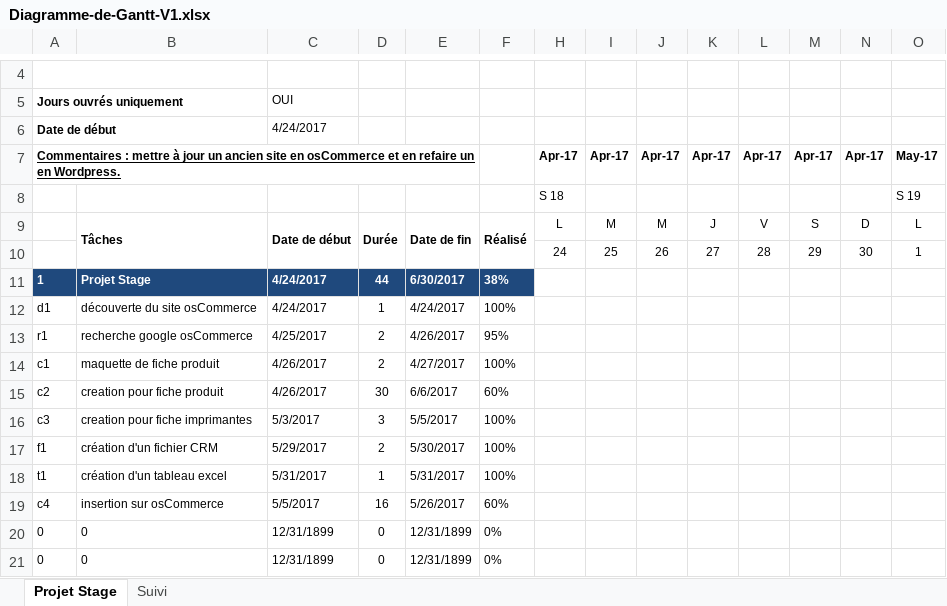
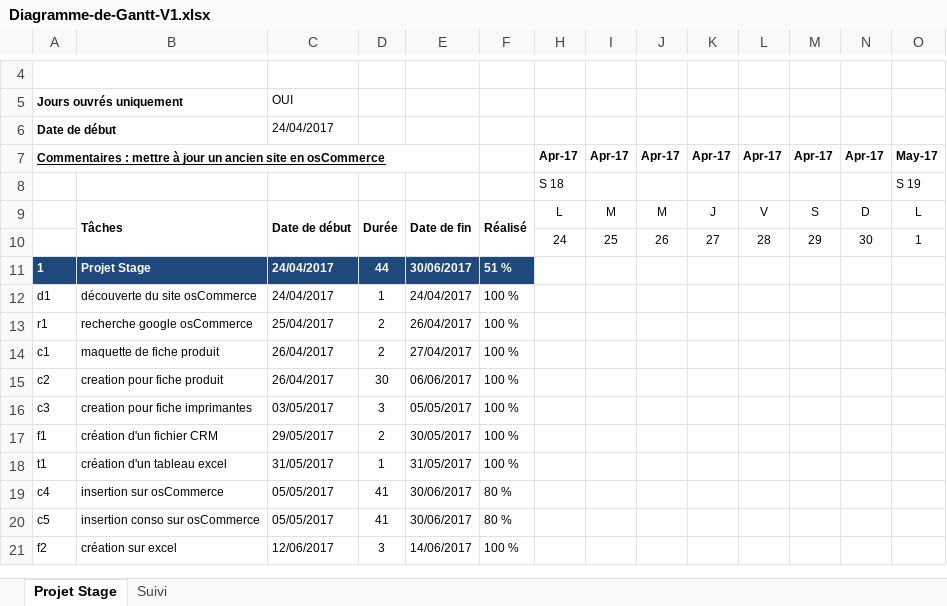
Before and after one commit to Sophie36/LASERSTORE, an Excel workbook: RAPPORT DE STAGE/Diagramme-de-Gantt-V1.xlsx, sheet Projet Stage, drawn as a sheet; only a part is shown, gaps mark what is left out; values as stored, in another font and other column widths than the file's, no borders; charts and pictures and conditional formats not drawn; removed rows and columns are numbered as before the commit, all else as after; rows hold the shown columns only; the diff covers the shown part only; the diff names each change by its address in the sheet, - before the commit and + after, or states it on an @@ line.

Commit message:
ajout des FICHES et GANTT

```diff
--- a/RAPPORT DE STAGE/Diagramme-de-Gantt-V1.xlsx (sheet Projet Stage)
+++ b/RAPPORT DE STAGE/Diagramme-de-Gantt-V1.xlsx (sheet Projet Stage)
-C6: 4/24/2017
+C6: 24/04/2017
-A7: …en osCommerce et en refaire un en Wordpress.
+A7: …en osCommerce
-C11:C12: 4/24/2017
+C11:C12: 24/04/2017
-E11: 6/30/2017
+E11: 30/06/2017
-F11: 38%
+F11: 51 %
-E12: 4/24/2017
+E12: 24/04/2017
-F12: 100%
+F12: 100 %
-C13: 4/25/2017
+C13: 25/04/2017
-E13: 4/26/2017
+E13: 26/04/2017
-F13: 95%
+F13: 100 %
-C14:C15: 4/26/2017
+C14:C15: 26/04/2017
-E14: 4/27/2017
+E14: 27/04/2017
-F14: 100%
+F14: 100 %
-E15: 6/6/2017
+E15: 06/06/2017
-F15: 60%
+F15: 100 %
-C16: 5/3/2017
+C16: 03/05/2017
-E16: 5/5/2017
+E16: 05/05/2017
-F16:F18: 100%
+F16:F18: 100 %
-C17: 5/29/2017
+C17: 29/05/2017
-E17: 5/30/2017
+E17: 30/05/2017
-C18: 5/31/2017
+C18: 31/05/2017
-E18: 5/31/2017
+E18: 31/05/2017
-C19: 5/5/2017
+C19: 05/05/2017
-D19: 16
+D19: 41
-E19: 5/26/2017
+E19: 30/06/2017
-F19: 60%
+F19: 80 %
-row 20: 0 | 0 | 12/31/1899 | 0 | 12/31/1899 | 0%
-row 21: 0 | 0 | 12/31/1899 | 0 | 12/31/1899 | 0%
+row 20: c5 | insertion conso sur osCommerce | 05/05/2017 | 41 | 30/06/2017 | 80 %
+row 21: f2 | création sur excel | 12/06/2017 | 3 | 14/06/2017 | 100 %
```
Also changed, not shown: 27 edited cells elsewhere in this sheet, sheet Suivi, formulas that keep their value, hidden cells, charts or pictures, RAPPORT DE STAGE/Fiches Journalières.xlsx, 4 other files.
